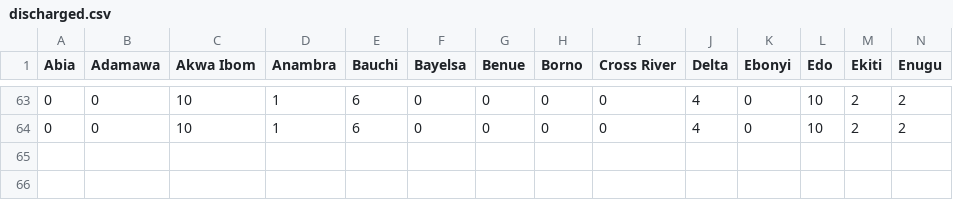
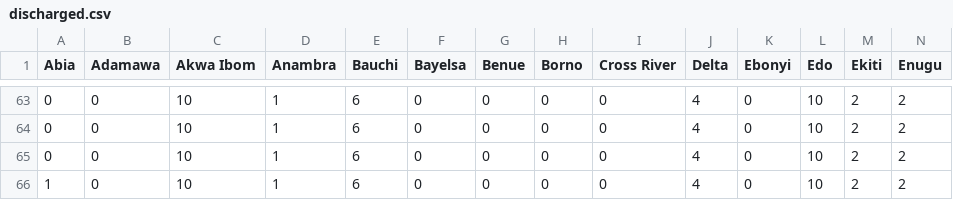
Before and after one commit to chidindu-ogbonna/covid-19-data.ng, a CSV file: discharged.csv, drawn as a sheet; only a part is shown, gaps mark what is left out; rows hold the shown columns only; the diff names each change by its address in the sheet, - before the commit and + after, or states it on an @@ line.

```diff
--- a/discharged.csv
+++ b/discharged.csv
+row 65: 0 | 0 | 10 | 1 | 6 | 0 | 0 | 0 | 0 | 4 | 0 | 10 | 2 | 2
+row 66: 1 | 0 | 10 | 1 | 6 | 0 | 0 | 0 | 0 | 4 | 0 | 10 | 2 | 2
```
Also changed, not shown: confirmed.csv, deaths.csv.
